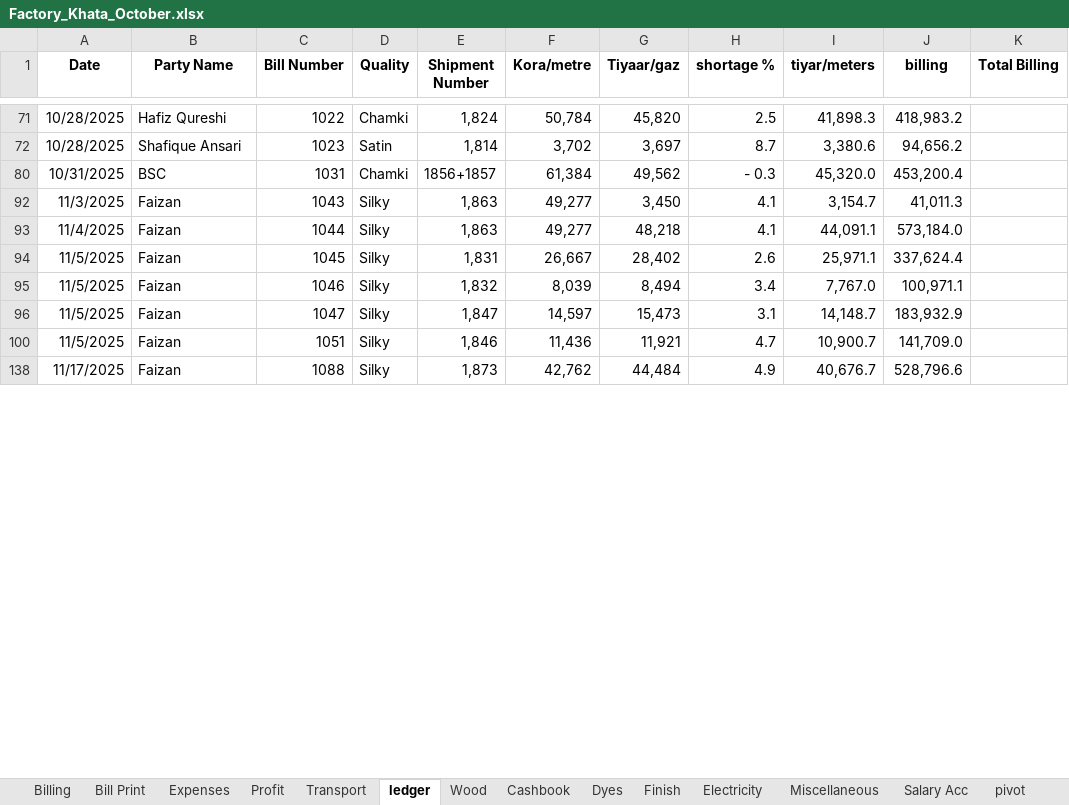
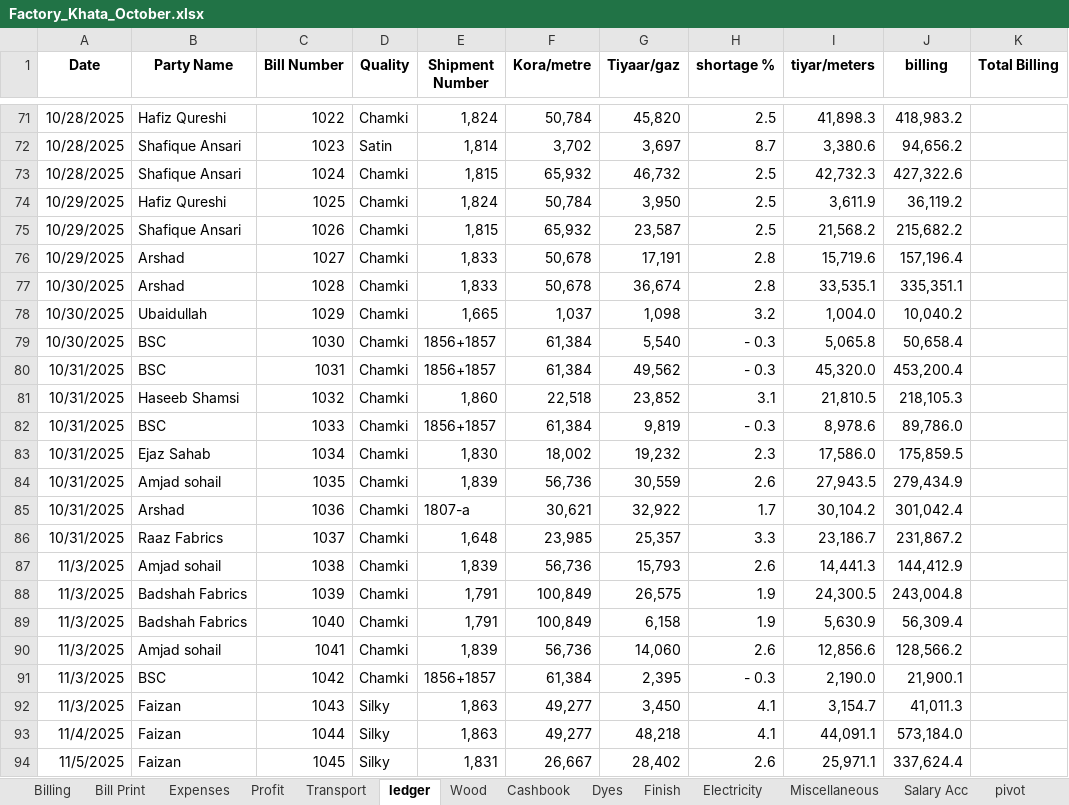
Before and after one commit to omerrazzaq4/AlHamd_Oct, an Excel workbook: Factory_Khata_October.xlsx, sheet ledger, drawn as a sheet; only a part is shown, gaps mark what is left out; the shorter side is filled out with more unchanged rows; values as stored, in another font and other column widths than the file's, no borders; charts and pictures and table styles not drawn; the diff covers the shown part only; the diff names each change by its address in the sheet, - before the commit and + after, or states it on an @@ line.

Commit message:
Add files via upload

```diff
--- a/Factory_Khata_October.xlsx (sheet ledger)
+++ b/Factory_Khata_October.xlsx (sheet ledger)
@@ row 73 unhidden: 10/28/2025 | Shafique Ansari | 1024 | Chamki | 1,815 | 65,932 | 46,732 | 2.5 | 42,732.3 | 427,322.6 @@
@@ row 74 unhidden: 10/29/2025 | Hafiz Qureshi | 1025 | Chamki | 1,824 | 50,784 | 3,950 | 2.5 | 3,611.9 | 36,119.2 @@
@@ row 75 unhidden: 10/29/2025 | Shafique Ansari | 1026 | Chamki | 1,815 | 65,932 | 23,587 | 2.5 | 21,568.2 | 215,682.2 @@
@@ row 76 unhidden: 10/29/2025 | Arshad | 1027 | Chamki | 1,833 | 50,678 | 17,191 | 2.8 | 15,719.6 | 157,196.4 @@
@@ row 77 unhidden: 10/30/2025 | Arshad | 1028 | Chamki | 1,833 | 50,678 | 36,674 | 2.8 | 33,535.1 | 335,351.1 @@
@@ row 78 unhidden: 10/30/2025 | Ubaidullah | 1029 | Chamki | 1,665 | 1,037 | 1,098 | 3.2 | 1,004.0 | 10,040.2 @@
@@ row 79 unhidden: 10/30/2025 | BSC | 1030 | Chamki | 1856+1857 | 61,384 | 5,540 | - 0.3 | 5,065.8 | 50,658.4 @@
@@ row 81 unhidden: 10/31/2025 | Haseeb Shamsi | 1032 | Chamki | 1,860 | 22,518 | 23,852 | 3.1 | 21,810.5 | 218,105.3 @@
@@ row 82 unhidden: 10/31/2025 | BSC | 1033 | Chamki | 1856+1857 | 61,384 | 9,819 | - 0.3 | 8,978.6 | 89,786.0 @@
@@ row 83 unhidden: 10/31/2025 | Ejaz Sahab | 1034 | Chamki | 1,830 | 18,002 | 19,232 | 2.3 | 17,586.0 | 175,859.5 @@
@@ row 84 unhidden: 10/31/2025 | Amjad sohail | 1035 | Chamki | 1,839 | 56,736 | 30,559 | 2.6 | 27,943.5 | 279,434.9 @@
@@ row 85 unhidden: 10/31/2025 | Arshad | 1036 | Chamki | 1807-a | 30,621 | 32,922 | 1.7 | 30,104.2 | 301,042.4 @@
@@ row 86 unhidden: 10/31/2025 | Raaz Fabrics | 1037 | Chamki | 1,648 | 23,985 | 25,357 | 3.3 | 23,186.7 | 231,867.2 @@
@@ row 87 unhidden: 11/3/2025 | Amjad sohail | 1038 | Chamki | 1,839 | 56,736 | 15,793 | 2.6 | 14,441.3 | 144,412.9 @@
@@ row 88 unhidden: 11/3/2025 | Badshah Fabrics | 1039 | Chamki | 1,791 | 100,849 | 26,575 | 1.9 | 24,300.5 | 243,004.8 @@
@@ row 89 unhidden: 11/3/2025 | Badshah Fabrics | 1040 | Chamki | 1,791 | 100,849 | 6,158 | 1.9 | 5,630.9 | 56,309.4 @@
@@ row 90 unhidden: 11/3/2025 | Amjad sohail | 1041 | Chamki | 1,839 | 56,736 | 14,060 | 2.6 | 12,856.6 | 128,566.2 @@
@@ row 91 unhidden: 11/3/2025 | BSC | 1042 | Chamki | 1856+1857 | 61,384 | 2,395 | - 0.3 | 2,190.0 | 21,900.1 @@
```
Also changed, not shown: 1 added row, 1 removed row and 108 hidden or unhidden rows elsewhere in this sheet, sheet Cashbook, sheet Dyes, sheet Finish, sheet Salary Acc, sheet Expenses, sheet Profit, 1 more sheet, hidden cells, charts or pictures.
